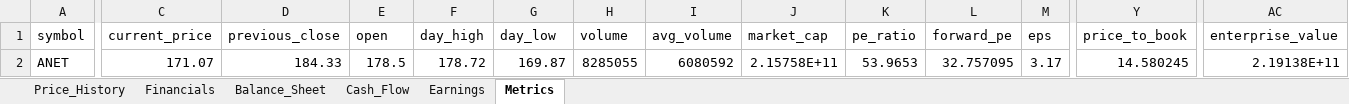
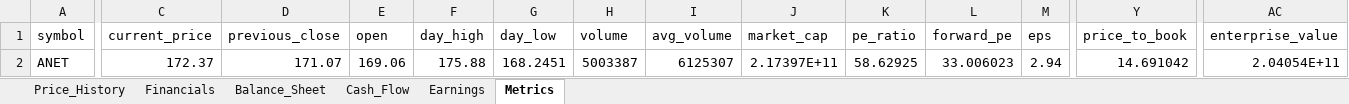
Before and after one commit to Jamesssurfer/StockResearch, an Excel workbook: data/ANET_data.xlsx, sheet Metrics, drawn as a sheet; only a part is shown, gaps mark what is left out; values as stored, in another font and other column widths than the file's, no borders; the diff covers the shown part only; the diff names each change by its address in the sheet, - before the commit and + after, or states it on an @@ line.

```diff
--- a/data/ANET_data.xlsx (sheet Metrics)
+++ b/data/ANET_data.xlsx (sheet Metrics)
-C2 (current_price): 171.07
+C2 (current_price): 172.37
-D2 (previous_close): 184.33
+D2 (previous_close): 171.07
-E2 (open): 178.5
+E2 (open): 169.06
-F2 (day_high): 178.72
+F2 (day_high): 175.88
-G2 (day_low): 169.87
+G2 (day_low): 168.2451
-H2 (volume): 8285055
+H2 (volume): 5003387
-I2 (avg_volume): 6080592
+I2 (avg_volume): 6125307
-J2 (market_cap): 2.15758E+11
+J2 (market_cap): 2.17397E+11
-K2 (pe_ratio): 53.9653
+K2 (pe_ratio): 58.62925
-L2 (forward_pe): 32.757095
+L2 (forward_pe): 33.006023
-M2 (eps): 3.17
+M2 (eps): 2.94
-Y2 (price_to_book): 14.580245
+Y2 (price_to_book): 14.691042
-AC2 (enterprise_value): 2.19138E+11
+AC2 (enterprise_value): 2.04054E+11
```
Also changed, not shown: 1 edited cell elsewhere in this sheet, sheet Price_History.
